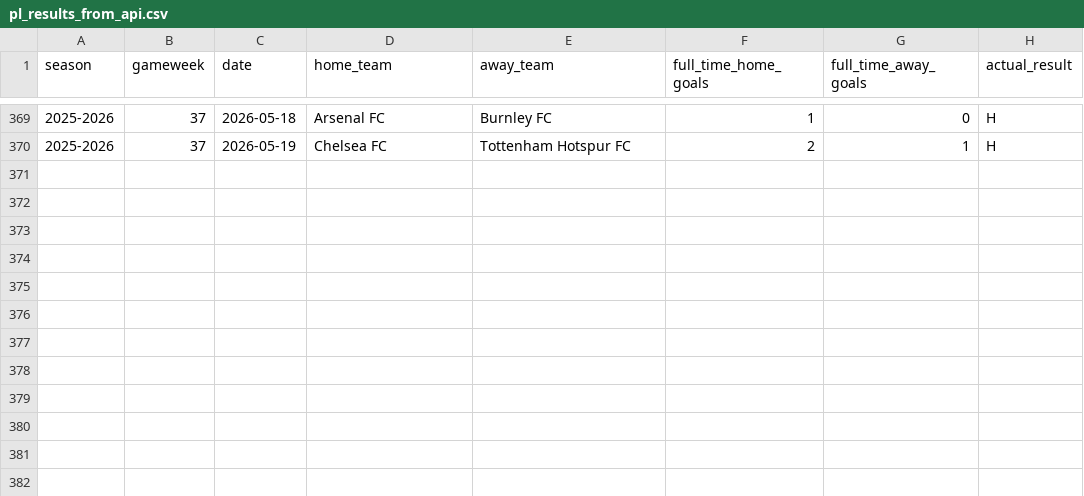
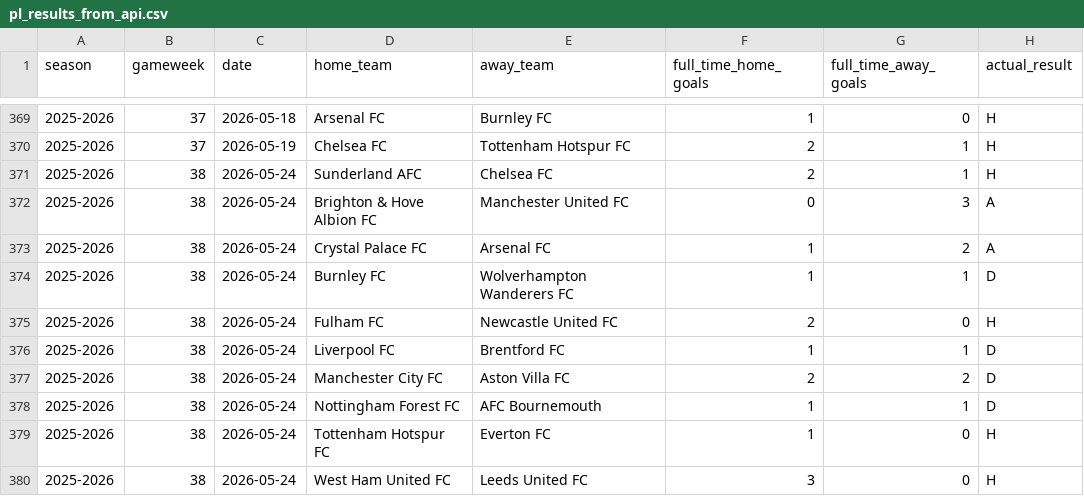
Before and after one commit to SugarAung/premier-league-predictor, a CSV file: data/live/pl_results_from_api.csv, drawn as a sheet; only a part is shown, gaps mark what is left out; the diff names each change by its address in the sheet, - before the commit and + after, or states it on an @@ line.

```diff
--- a/data/live/pl_results_from_api.csv
+++ b/data/live/pl_results_from_api.csv
+row 371: 2025-2026 | 38 | 2026-05-24 | Sunderland AFC | Chelsea FC | 2 | 1 | H
+row 372: 2025-2026 | 38 | 2026-05-24 | Brighton & Hove Albion FC | Manchester United FC | 0 | 3 | A
+row 373: 2025-2026 | 38 | 2026-05-24 | Crystal Palace FC | Arsenal FC | 1 | 2 | A
+row 374: 2025-2026 | 38 | 2026-05-24 | Burnley FC | Wolverhampton Wanderers FC | 1 | 1 | D
+row 375: 2025-2026 | 38 | 2026-05-24 | Fulham FC | Newcastle United FC | 2 | 0 | H
+row 376: 2025-2026 | 38 | 2026-05-24 | Liverpool FC | Brentford FC | 1 | 1 | D
+row 377: 2025-2026 | 38 | 2026-05-24 | Manchester City FC | Aston Villa FC | 2 | 2 | D
+row 378: 2025-2026 | 38 | 2026-05-24 | Nottingham Forest FC | AFC Bournemouth | 1 | 1 | D
+row 379: 2025-2026 | 38 | 2026-05-24 | Tottenham Hotspur FC | Everton FC | 1 | 0 | H
+row 380: 2025-2026 | 38 | 2026-05-24 | West Ham United FC | Leeds United FC | 3 | 0 | H
```
Also changed, not shown: data/live/live_predictions_history.csv, 1 other file.
